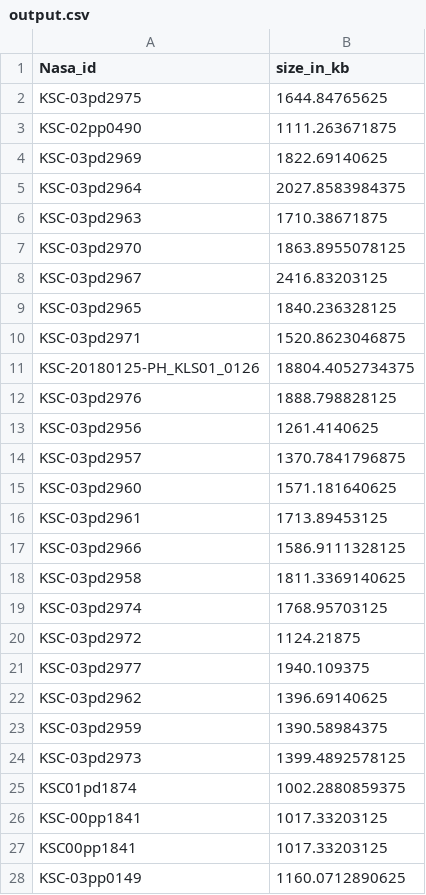
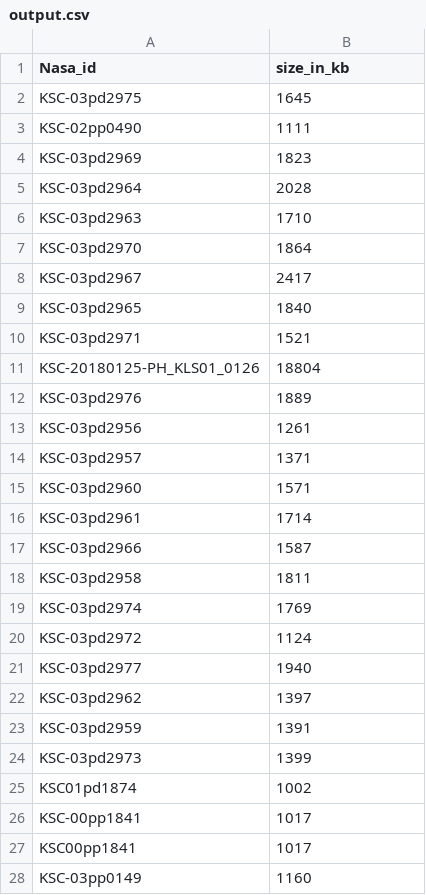
Before and after one commit to Layan11/RnD-Ops-Home-Assignment, a CSV file: NASA-query/output.csv, drawn as a sheet; only a part is shown; the diff covers the shown part only.

```diff
--- a/NASA-query/output.csv
+++ b/NASA-query/output.csv
@@ -1,28 +1,28 @@
 Nasa_id,size_in_kb
-KSC-03pd2975,1644.84765625
-KSC-02pp0490,1111.263671875
-KSC-03pd2969,1822.69140625
-KSC-03pd2964,2027.8583984375
-KSC-03pd2963,1710.38671875
-KSC-03pd2970,1863.8955078125
-KSC-03pd2967,2416.83203125
-KSC-03pd2965,1840.236328125
-KSC-03pd2971,1520.8623046875
-KSC-20180125-PH_KLS01_0126,18804.4052734375
-KSC-03pd2976,1888.798828125
-KSC-03pd2956,1261.4140625
-KSC-03pd2957,1370.7841796875
-KSC-03pd2960,1571.181640625
-KSC-03pd2961,1713.89453125
-KSC-03pd2966,1586.9111328125
-KSC-03pd2958,1811.3369140625
-KSC-03pd2974,1768.95703125
-KSC-03pd2972,1124.21875
-KSC-03pd2977,1940.109375
-KSC-03pd2962,1396.69140625
-KSC-03pd2959,1390.58984375
-KSC-03pd2973,1399.4892578125
-KSC01pd1874,1002.2880859375
-KSC-00pp1841,1017.33203125
-KSC00pp1841,1017.33203125
-KSC-03pp0149,1160.0712890625
+KSC-03pd2975,1645
+KSC-02pp0490,1111
+KSC-03pd2969,1823
+KSC-03pd2964,2028
+KSC-03pd2963,1710
+KSC-03pd2970,1864
+KSC-03pd2967,2417
+KSC-03pd2965,1840
+KSC-03pd2971,1521
+KSC-20180125-PH_KLS01_0126,18804
+KSC-03pd2976,1889
+KSC-03pd2956,1261
+KSC-03pd2957,1371
+KSC-03pd2960,1571
+KSC-03pd2961,1714
+KSC-03pd2966,1587
+KSC-03pd2958,1811
+KSC-03pd2974,1769
+KSC-03pd2972,1124
+KSC-03pd2977,1940
+KSC-03pd2962,1397
+KSC-03pd2959,1391
+KSC-03pd2973,1399
+KSC01pd1874,1002
+KSC-00pp1841,1017
+KSC00pp1841,1017
+KSC-03pp0149,1160
```
Also changed, not shown: 52 edited cells elsewhere in this file, 1 other file.
